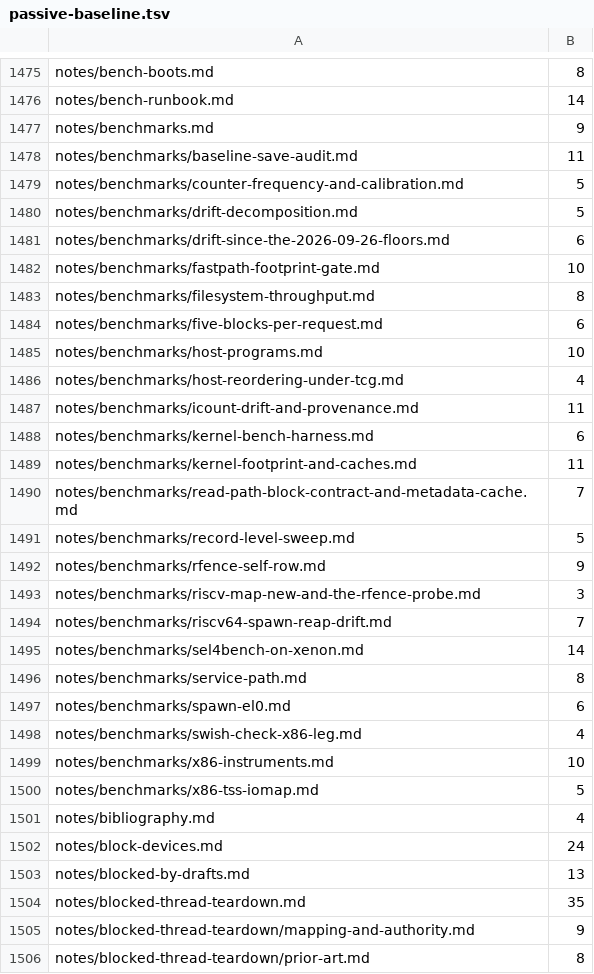
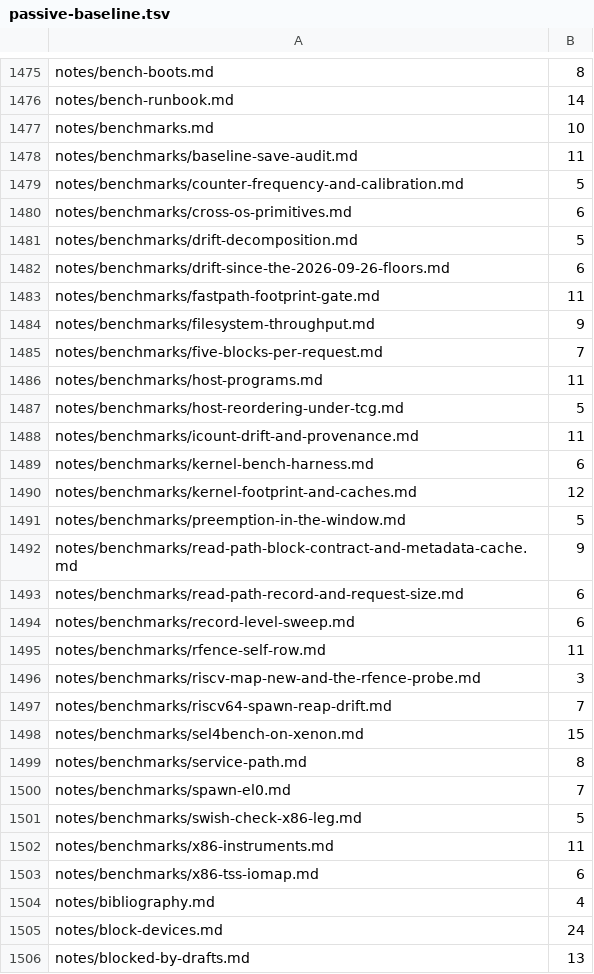
Before and after one commit to nifeos/nife, a TSV file: design/passive-baseline.tsv, drawn as a sheet; only a part is shown, gaps mark what is left out; the shorter side is filled out with more unchanged rows.

```diff
--- a/design/passive-baseline.tsv
+++ b/design/passive-baseline.tsv
@@ -1476,26 +1476,29 @@ notes/bench-boots.md	8
 notes/bench-runbook.md	14
-notes/benchmarks.md	9
+notes/benchmarks.md	10
 notes/benchmarks/baseline-save-audit.md	11
 notes/benchmarks/counter-frequency-and-calibration.md	5
+notes/benchmarks/cross-os-primitives.md	6
 notes/benchmarks/drift-decomposition.md	5
 notes/benchmarks/drift-since-the-2026-09-26-floors.md	6
-notes/benchmarks/fastpath-footprint-gate.md	10
-notes/benchmarks/filesystem-throughput.md	8
-notes/benchmarks/five-blocks-per-request.md	6
-notes/benchmarks/host-programs.md	10
-notes/benchmarks/host-reordering-under-tcg.md	4
+notes/benchmarks/fastpath-footprint-gate.md	11
+notes/benchmarks/filesystem-throughput.md	9
+notes/benchmarks/five-blocks-per-request.md	7
+notes/benchmarks/host-programs.md	11
+notes/benchmarks/host-reordering-under-tcg.md	5
 notes/benchmarks/icount-drift-and-provenance.md	11
 notes/benchmarks/kernel-bench-harness.md	6
-notes/benchmarks/kernel-footprint-and-caches.md	11
-notes/benchmarks/read-path-block-contract-and-metadata-cache.md	7
-notes/benchmarks/record-level-sweep.md	5
-notes/benchmarks/rfence-self-row.md	9
+notes/benchmarks/kernel-footprint-and-caches.md	12
+notes/benchmarks/preemption-in-the-window.md	5
+notes/benchmarks/read-path-block-contract-and-metadata-cache.md	9
+notes/benchmarks/read-path-record-and-request-size.md	6
+notes/benchmarks/record-level-sweep.md	6
+notes/benchmarks/rfence-self-row.md	11
 notes/benchmarks/riscv-map-new-and-the-rfence-probe.md	3
 notes/benchmarks/riscv64-spawn-reap-drift.md	7
-notes/benchmarks/sel4bench-on-xenon.md	14
+notes/benchmarks/sel4bench-on-xenon.md	15
 notes/benchmarks/service-path.md	8
-notes/benchmarks/spawn-el0.md	6
-notes/benchmarks/swish-check-x86-leg.md	4
-notes/benchmarks/x86-instruments.md	10
-notes/benchmarks/x86-tss-iomap.md	5
+notes/benchmarks/spawn-el0.md	7
+notes/benchmarks/swish-check-x86-leg.md	5
+notes/benchmarks/x86-instruments.md	11
+notes/benchmarks/x86-tss-iomap.md	6
 notes/bibliography.md	4
```
